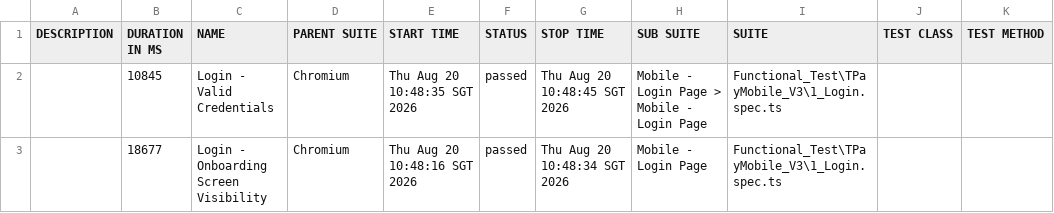
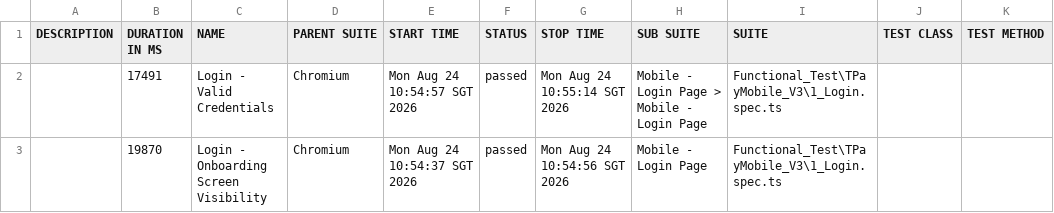
Before and after one commit to jmendozaqa24/TraxionPay-V3, a CSV file: data/suites.csv, drawn as a sheet.

```diff
--- a/data/suites.csv
+++ b/data/suites.csv
@@ -1,3 +1,3 @@
 "DESCRIPTION","DURATION IN MS","NAME","PARENT SUITE","START TIME","STATUS","STOP TIME","SUB SUITE","SUITE","TEST CLASS","TEST METHOD"
-"","10845","Login - Valid Credentials","Chromium","Thu Aug 20 10:48:35 SGT 2026","passed","Thu Aug 20 10:48:45 SGT 2026","Mobile - Login Page > Mobile - Login Page","Functional_Test\TPayMobile_V3\1_Login.spec.ts","",""
-"","18677","Login - Onboarding Screen Visibility","Chromium","Thu Aug 20 10:48:16 SGT 2026","passed","Thu Aug 20 10:48:34 SGT 2026","Mobile - Login Page","Functional_Test\TPayMobile_V3\1_Login.spec.ts","",""
+"","17491","Login - Valid Credentials","Chromium","Mon Aug 24 10:54:57 SGT 2026","passed","Mon Aug 24 10:55:14 SGT 2026","Mobile - Login Page > Mobile - Login Page","Functional_Test\TPayMobile_V3\1_Login.spec.ts","",""
+"","19870","Login - Onboarding Screen Visibility","Chromium","Mon Aug 24 10:54:37 SGT 2026","passed","Mon Aug 24 10:54:56 SGT 2026","Mobile - Login Page","Functional_Test\TPayMobile_V3\1_Login.spec.ts","",""
```
Also changed, not shown: 18 other files.
